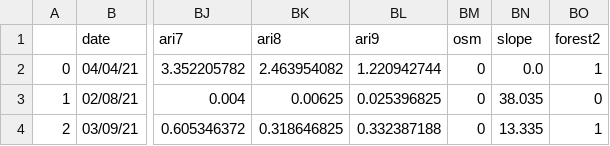
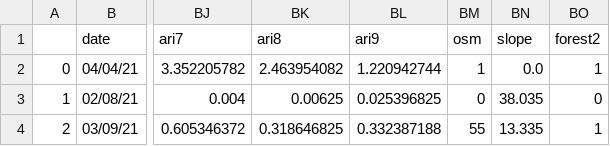
Before and after one commit to Landslide-Analytics-System/GLAS, a CSV file: core/testing/file.csv, drawn as a sheet; only a part is shown, gaps mark what is left out; the diff names each change by its address in the sheet, - before the commit and + after, or states it on an @@ line.

```diff
--- a/core/testing/file.csv
+++ b/core/testing/file.csv
-BM2 (osm): 0
+BM2 (osm): 1
-BM4 (osm): 0
+BM4 (osm): 55
```
Also changed, not shown: 3 other files.
